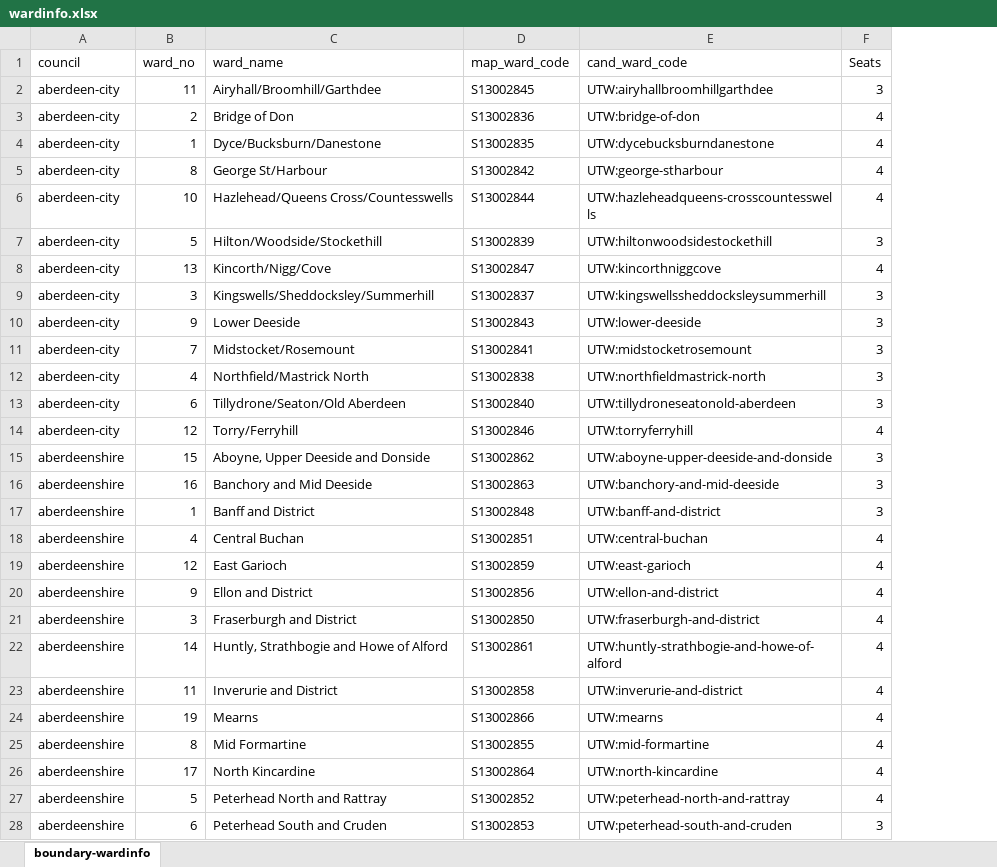
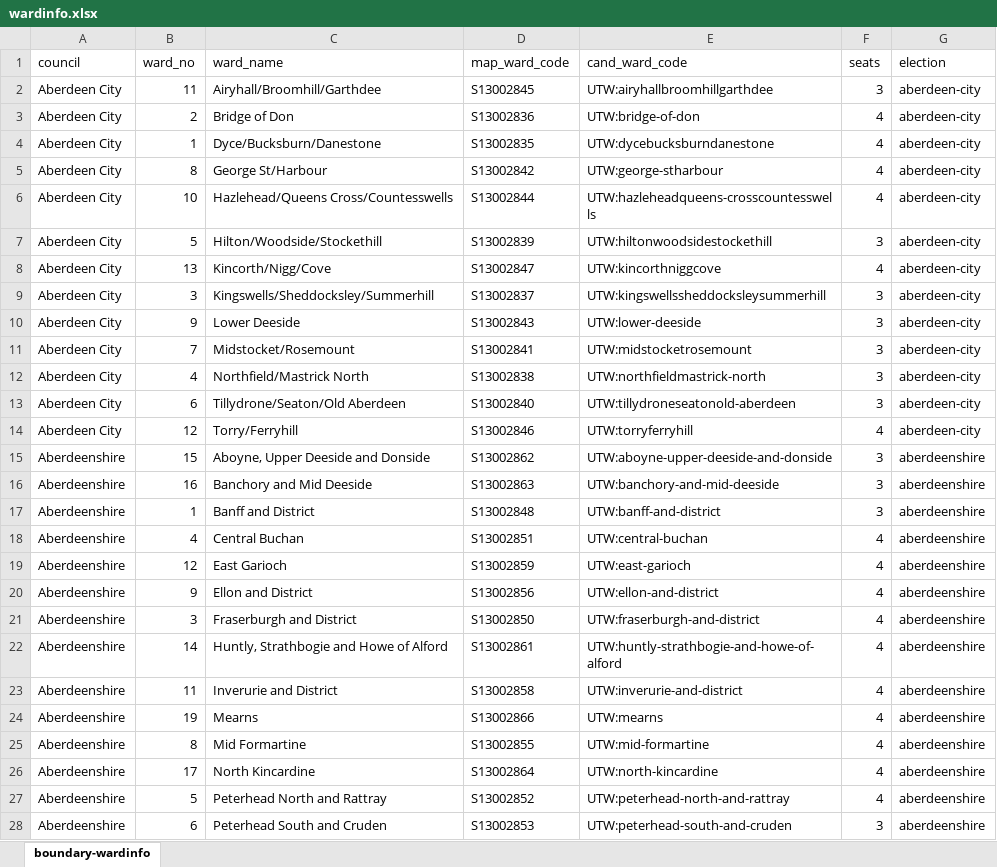
Before and after one commit to gerrymulvenna/council17, an Excel workbook: 2017/SCO/wardinfo.xlsx, sheet boundary-wardinfo, drawn as a sheet; only a part is shown; values as stored, in another font and other column widths than the file's, no borders; the diff covers the shown part only; the diff names each change by its address in the sheet, - before the commit and + after, or states it on an @@ line.

Commit message:
Better council name available in wardinfo.json, validated all the seat and candidate nos. Console.log of node.original.properties in treeview.js Signed-off-by: Gerry Mulvenna <git@movingwifi.com>

```diff
--- a/2017/SCO/wardinfo.xlsx (sheet boundary-wardinfo)
+++ b/2017/SCO/wardinfo.xlsx (sheet boundary-wardinfo)
+column G (election), rows 2-28: aberdeen-city | aberdeen-city | aberdeen-city | aberdeen-city | aberdeen-city | aberdeen-city | aberdeen-city | aberdeen-city | aberdeen-city | aberdeen-city | aberdeen-city | aberdeen-city | aberdeen-city | aberdeenshire | aberdeenshire | aberdeenshire | aberdeenshire | aberdeenshire | aberdeenshire | aberdeenshire | aberdeenshire | aberdeenshire | aberdeenshire | aberdeenshire | aberdeenshire | aberdeenshire | aberdeenshire
-F1: Seats
+F1: seats
-A2:A14 (council): aberdeen-city
+A2:A14 (council): Aberdeen City
-A15:A28 (council): aberdeenshire
+A15:A28 (council): Aberdeenshire
```
Also changed, not shown: 9 added rows, 9 removed rows and 320 edited cells elsewhere in this sheet, 5 other files.
